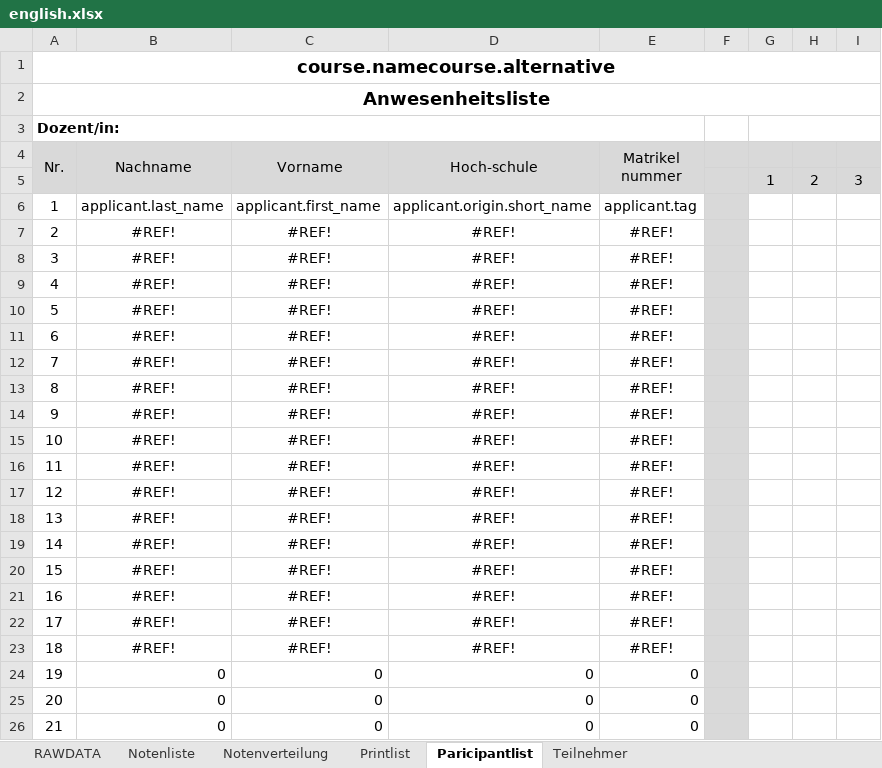
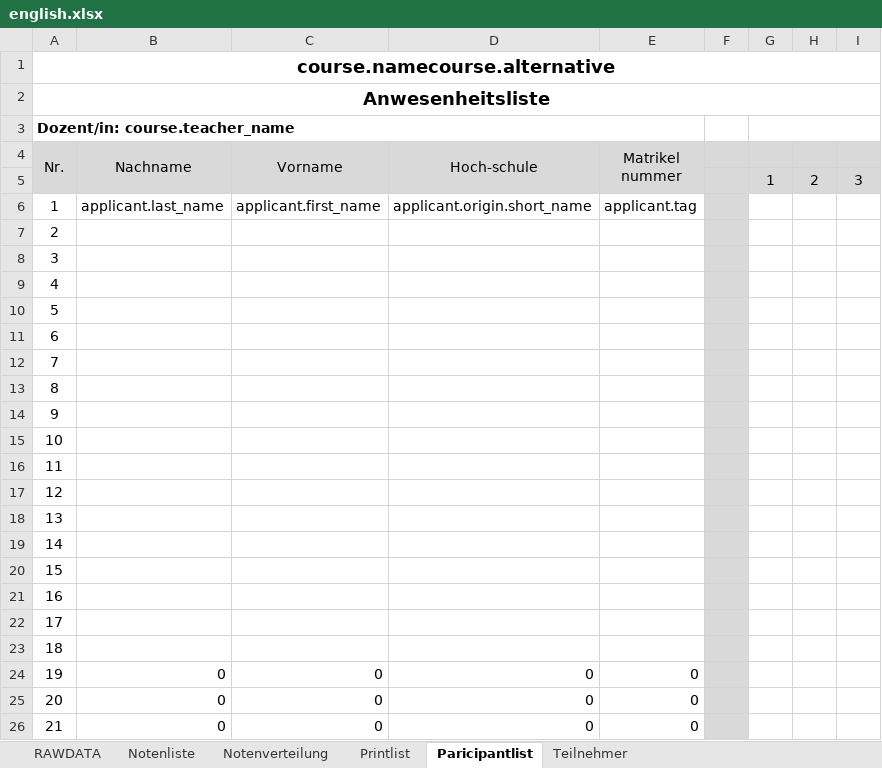
Before and after one commit to spz-signup/spz-signup-webend, an Excel workbook: src/spz/templates/export/english.xlsx, sheet Paricipantlist, drawn as a sheet; only a part is shown; values as stored, in another font and other column widths than the file's, no borders; the diff names each change by its address in the sheet, - before the commit and + after, or states it on an @@ line.

```diff
--- a/src/spz/templates/export/english.xlsx (sheet Paricipantlist)
+++ b/src/spz/templates/export/english.xlsx (sheet Paricipantlist)
-A3 (Nr.): Dozent/in:
+A3 (Nr.): Dozent/in: course.teacher_name
-B7:B23 (Nachname): #REF!
+B7:B23 (Nachname): (empty)
-C7:C23 (Vorname): #REF!
+C7:C23 (Vorname): (empty)
-D7:D23 (Hoch-schule): #REF!
+D7:D23 (Hoch-schule): (empty)
-E7:E23 (Matrikel nummer): #REF!
+E7:E23 (Matrikel nummer): (empty)
```
Also changed, not shown: sheet Printlist, sheet Notenliste, formulas that keep their value, hidden cells, charts or pictures, src/spz/templates/export/spanisch.xlsx, src/spz/templates/export/spanisch_hueber.xlsx, 2 other files.
